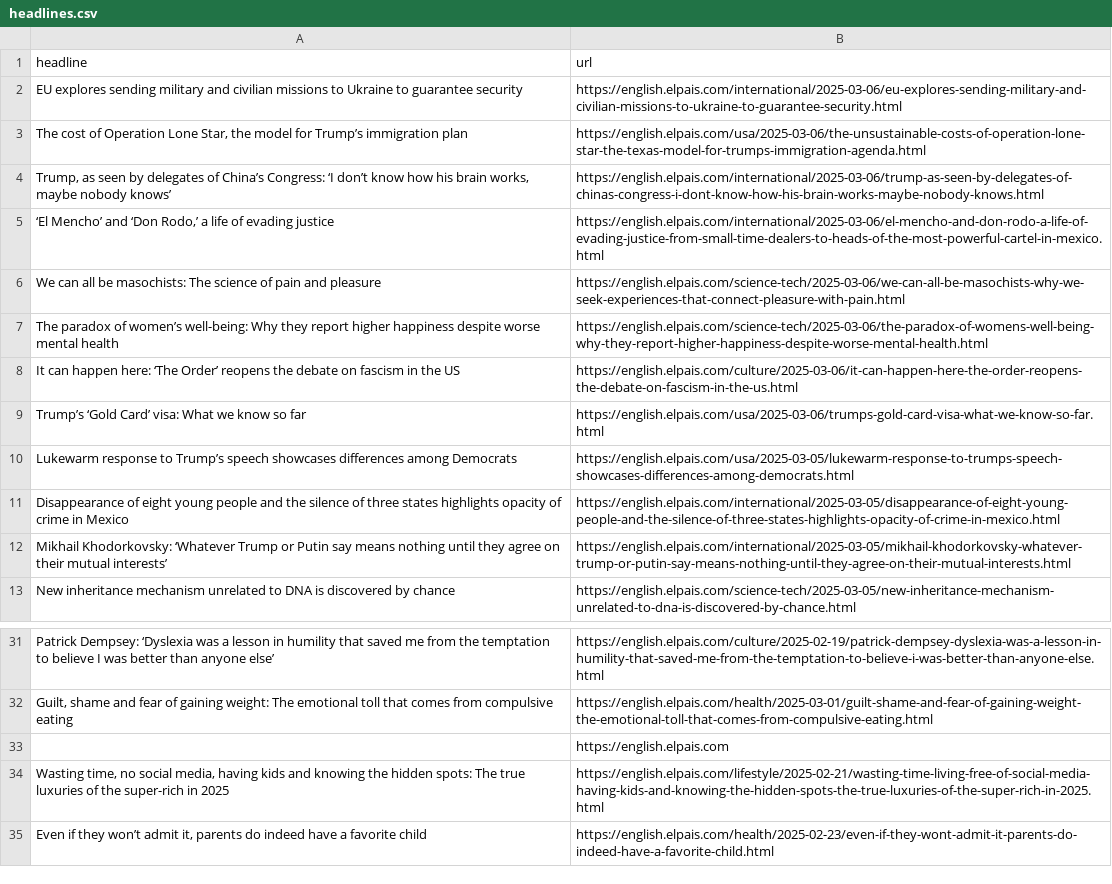
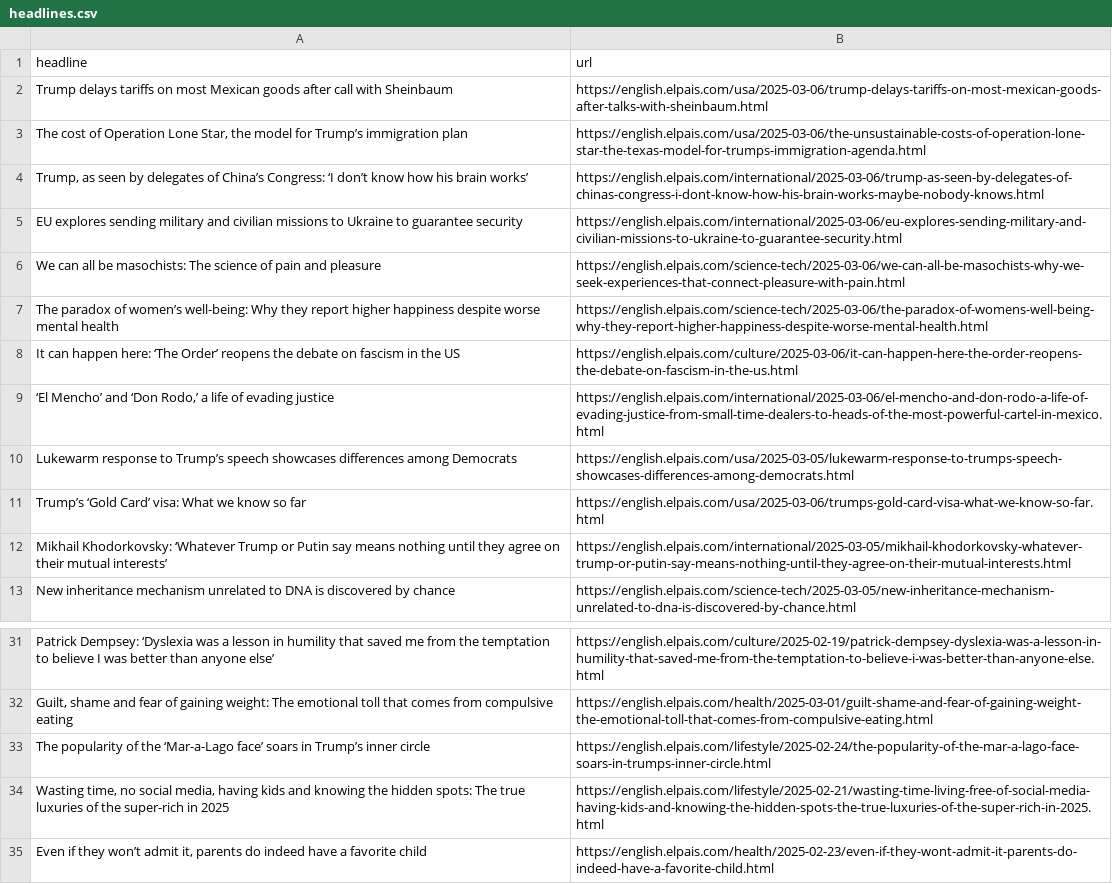
Before and after one commit to adiel3/el-pais-autoscraper, a CSV file: headlines.csv, drawn as a sheet; only a part is shown, gaps mark what is left out.

```diff
--- a/headlines.csv
+++ b/headlines.csv
@@ -1,6 +1,6 @@
 headline,url
+Trump delays tariffs on most Mexican goods after call with Sheinbaum,https://english.elpais.com/usa/2025-03-06/trump-delays-tariffs-on-most-mexican-goods-after-talks-with-sheinbaum.html
+"The cost of Operation Lone Star, the model for Trump’s immigration plan",https://english.elpais.com/usa/2025-03-06/the-unsustainable-costs-of-operation-lone-star-the-texas-model-for-trumps-immigration-agenda.html
+"Trump, as seen by delegates of China’s Congress: ‘I don’t know how his brain works’",https://english.elpais.com/international/2025-03-06/trump-as-seen-by-delegates-of-chinas-congress-i-dont-know-how-his-brain-works-maybe-nobody-knows.html
 EU explores sending military and civilian missions to Ukraine to guarantee security,https://english.elpais.com/international/2025-03-06/eu-explores-sending-military-and-civilian-missions-to-ukraine-to-guarantee-security.html
-"The cost of Operation Lone Star, the model for Trump’s immigration plan",https://english.elpais.com/usa/2025-03-06/the-unsustainable-costs-of-operation-lone-star-the-texas-model-for-trumps-immigration-agenda.html
-"Trump, as seen by delegates of China’s Congress: ‘I don’t know how his brain works, maybe nobody knows’",https://english.elpais.com/international/2025-03-06/trump-as-seen-by-delegates-of-chinas-congress-i-dont-know-how-his-brain-works-maybe-nobody-knows.html
-"‘El Mencho’ and ‘Don Rodo,’ a life of evading justice",https://english.elpais.com/international/2025-03-06/el-mencho-and-don-rodo-a-life-of-evading-justice-from-small-time-dealers-to-heads-of-the-most-powerful-cartel-in-mexico.html
 We can all be masochists: The science of pain and pleasure,https://english.elpais.com/science-tech/2025-03-06/we-can-all-be-masochists-why-we-seek-experiences-that-connect-pleasure-with-pain.html
@@ -8,5 +8,5 @@ The paradox of women’s well-being: Why they report higher happiness despite wo
 It can happen here: ‘The Order’ reopens the debate on fascism in the US,https://english.elpais.com/culture/2025-03-06/it-can-happen-here-the-order-reopens-the-debate-on-fascism-in-the-us.html
+"‘El Mencho’ and ‘Don Rodo,’ a life of evading justice",https://english.elpais.com/international/2025-03-06/el-mencho-and-don-rodo-a-life-of-evading-justice-from-small-time-dealers-to-heads-of-the-most-powerful-cartel-in-mexico.html
+Lukewarm response to Trump’s speech showcases differences among Democrats,https://english.elpais.com/usa/2025-03-05/lukewarm-response-to-trumps-speech-showcases-differences-among-democrats.html
 Trump’s ‘Gold Card’ visa: What we know so far,https://english.elpais.com/usa/2025-03-06/trumps-gold-card-visa-what-we-know-so-far.html
-Lukewarm response to Trump’s speech showcases differences among Democrats,https://english.elpais.com/usa/2025-03-05/lukewarm-response-to-trumps-speech-showcases-differences-among-democrats.html
-Disappearance of eight young people and the silence of three states highlights opacity of crime in Mexico,https://english.elpais.com/international/2025-03-05/disappearance-of-eight-young-people-and-the-silence-of-three-states-highlights-opacity-of-crime-in-mexico.html
 Mikhail Khodorkovsky: ‘Whatever Trump or Putin say means nothing until they agree on their mutual interests’,https://english.elpais.com/international/2025-03-05/mikhail-khodorkovsky-whatever-trump-or-putin-say-means-nothing-until-they-agree-on-their-mutual-interests.html
@@ -32,3 +32,3 @@ Patrick Dempsey: ‘Dyslexia was a lesson in humility that saved me from the tem
 "Guilt, shame and fear of gaining weight: The emotional toll that comes from compulsive eating",https://english.elpais.com/health/2025-03-01/guilt-shame-and-fear-of-gaining-weight-the-emotional-toll-that-comes-from-compulsive-eating.html
-,https://english.elpais.com
+The popularity of the ‘Mar-a-Lago face’ soars in Trump’s inner circle,https://english.elpais.com/lifestyle/2025-02-24/the-popularity-of-the-mar-a-lago-face-soars-in-trumps-inner-circle.html
 "Wasting time, no social media, having kids and knowing the hidden spots: The true luxuries of the super-rich in 2025",https://english.elpais.com/lifestyle/2025-02-21/wasting-time-living-free-of-social-media-having-kids-and-knowing-the-hidden-spots-the-true-luxuries-of-the-super-rich-in-2025.html
```
